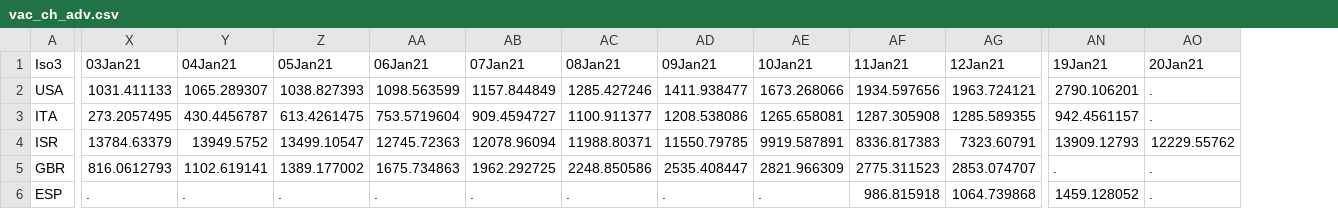
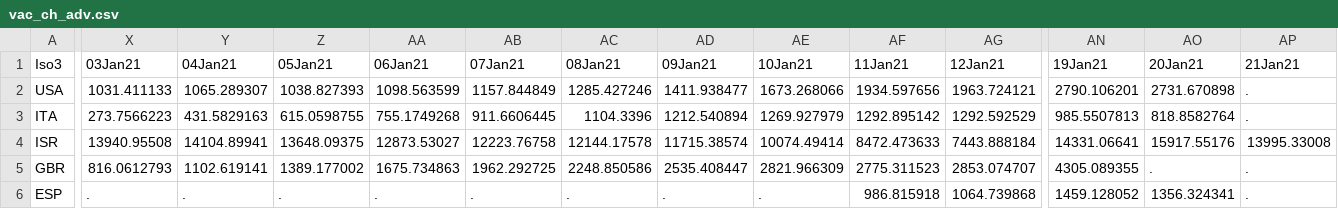
Before and after one commit to camilavalenciaro/COVID19-Flourish, a CSV file: data/vac/vac_ch_adv.csv, drawn as a sheet; only a part is shown, gaps mark what is left out; the diff covers the shown part only; the diff names each change by its address in the sheet, - before the commit and + after, or states it on an @@ line.

```diff
--- a/data/vac/vac_ch_adv.csv
+++ b/data/vac/vac_ch_adv.csv
+column AP (21Jan21), rows 2-6: . | . | 13995.33008 | . | .
-AO2 (20Jan21): .
+AO2 (20Jan21): 2731.670898
-X3 (03Jan21): 273.2057495
+X3 (03Jan21): 273.7566223
-Y3 (04Jan21): 430.4456787
+Y3 (04Jan21): 431.5829163
-Z3 (05Jan21): 613.4261475
+Z3 (05Jan21): 615.0598755
-AA3 (06Jan21): 753.5719604
+AA3 (06Jan21): 755.1749268
-AB3 (07Jan21): 909.4594727
+AB3 (07Jan21): 911.6606445
-AC3 (08Jan21): 1100.911377
+AC3 (08Jan21): 1104.3396
-AD3 (09Jan21): 1208.538086
+AD3 (09Jan21): 1212.540894
-AE3 (10Jan21): 1265.658081
+AE3 (10Jan21): 1269.927979
-AF3 (11Jan21): 1287.305908
+AF3 (11Jan21): 1292.895142
-AG3 (12Jan21): 1285.589355
+AG3 (12Jan21): 1292.592529
-AN3 (19Jan21): 942.4561157
+AN3 (19Jan21): 985.5507813
-AO3 (20Jan21): .
+AO3 (20Jan21): 818.8582764
-X4 (03Jan21): 13784.63379
+X4 (03Jan21): 13940.95508
-Y4 (04Jan21): 13949.5752
+Y4 (04Jan21): 14104.89941
-Z4 (05Jan21): 13499.10547
+Z4 (05Jan21): 13648.09375
-AA4 (06Jan21): 12745.72363
+AA4 (06Jan21): 12873.53027
-AB4 (07Jan21): 12078.96094
+AB4 (07Jan21): 12223.76758
-AC4 (08Jan21): 11988.80371
+AC4 (08Jan21): 12144.17578
-AD4 (09Jan21): 11550.79785
+AD4 (09Jan21): 11715.38574
-AE4 (10Jan21): 9919.587891
+AE4 (10Jan21): 10074.49414
-AF4 (11Jan21): 8336.817383
+AF4 (11Jan21): 8472.473633
-AG4 (12Jan21): 7323.60791
+AG4 (12Jan21): 7443.888184
-AN4 (19Jan21): 13909.12793
+AN4 (19Jan21): 14331.06641
-AO4 (20Jan21): 12229.55762
+AO4 (20Jan21): 15917.55176
-AN5 (19Jan21): .
+AN5 (19Jan21): 4305.089355
-AO6 (20Jan21): .
+AO6 (20Jan21): 1356.324341
```
Also changed, not shown: 37 edited cells elsewhere in this file, data/vac/vac_ch_all.csv, data/vac/vac_ch_lac.csv, 6 other files.
